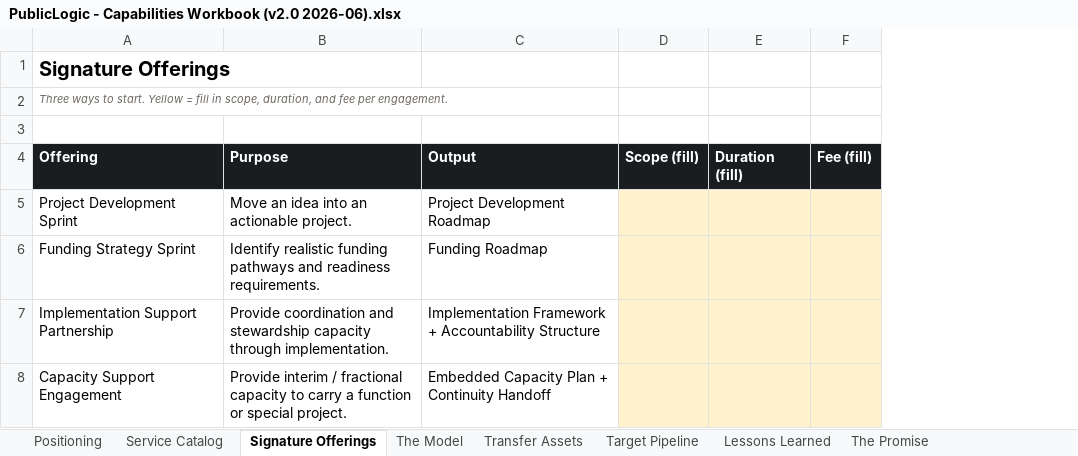
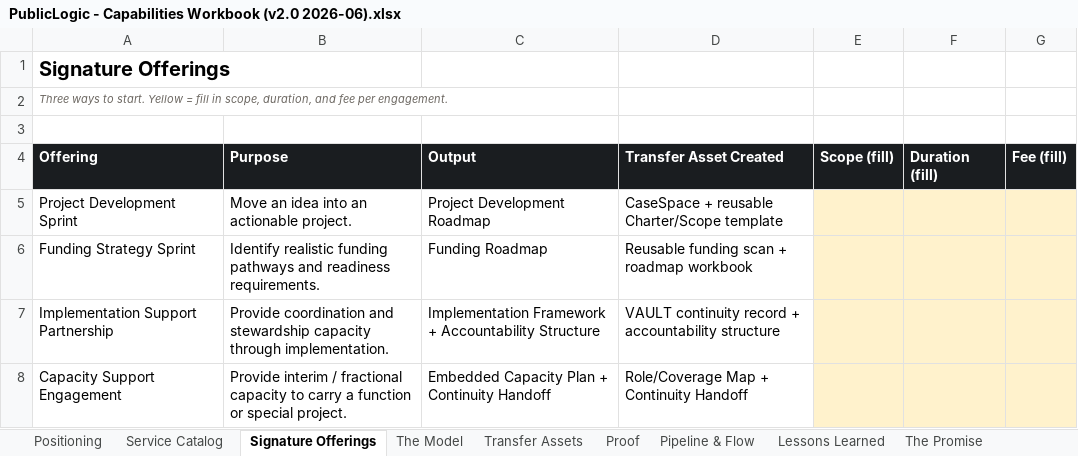
Before and after one commit to 97n8/puddlejumper, an Excel workbook: docs/business/final_deck/PublicLogic - Capabilities Workbook (v2.0 2026-06).xlsx, sheet Signature Offerings, drawn as a sheet; values as stored, in another font and other column widths than the file's, no borders; the diff names each change by its address in the sheet, - before the commit and + after, or states it on an @@ line.

```diff
--- a/docs/business/final_deck/PublicLogic - Capabilities Workbook (v2.0 2026-06).xlsx (sheet Signature Offerings)
+++ b/docs/business/final_deck/PublicLogic - Capabilities Workbook (v2.0 2026-06).xlsx (sheet Signature Offerings)
-sheet tab: Target Pipeline
+sheet tab: Proof
+sheet tab: Pipeline & Flow
+column D (Transfer Asset Created), rows 5-8: CaseSpace + reusable Charter/Scope template | Reusable funding scan + roadmap workbook | VAULT continuity record + accountability structure | Role/Coverage Map + Continuity Handoff
```
Also changed, not shown: sheet Proof, sheet Positioning, 1 other file.
